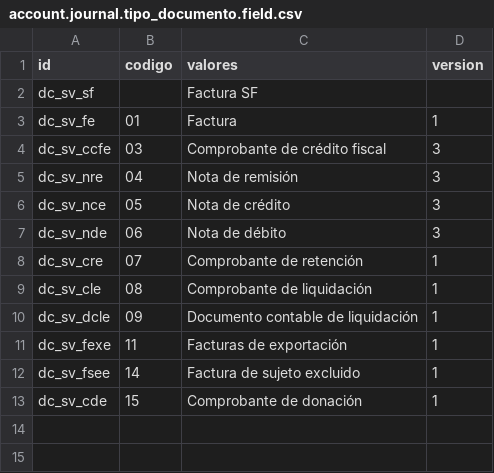
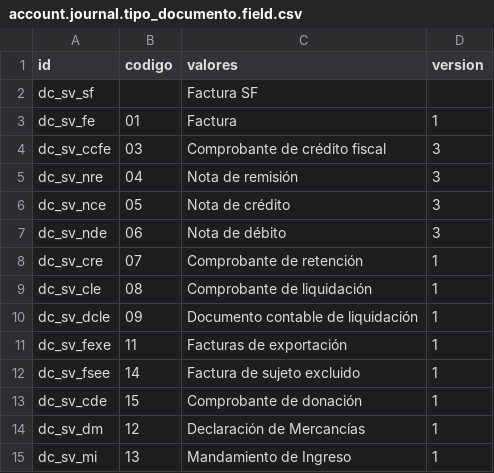
Before and after one commit to informaticaincoe/fe, a CSV file: location/l10n_sv/data/account.journal.tipo_documento.field.csv, drawn as a sheet; the diff names each change by its address in the sheet, - before the commit and + after, or states it on an @@ line.

Commit message:
Nuevas opciones de tipo de documento agregadas

```diff
--- a/location/l10n_sv/data/account.journal.tipo_documento.field.csv
+++ b/location/l10n_sv/data/account.journal.tipo_documento.field.csv
+row 14: dc_sv_dm | 12 | Declaración de Mercancías | 1
+row 15: dc_sv_mi | 13 | Mandamiento de Ingreso | 1
```
Also changed, not shown: 2 other files.
